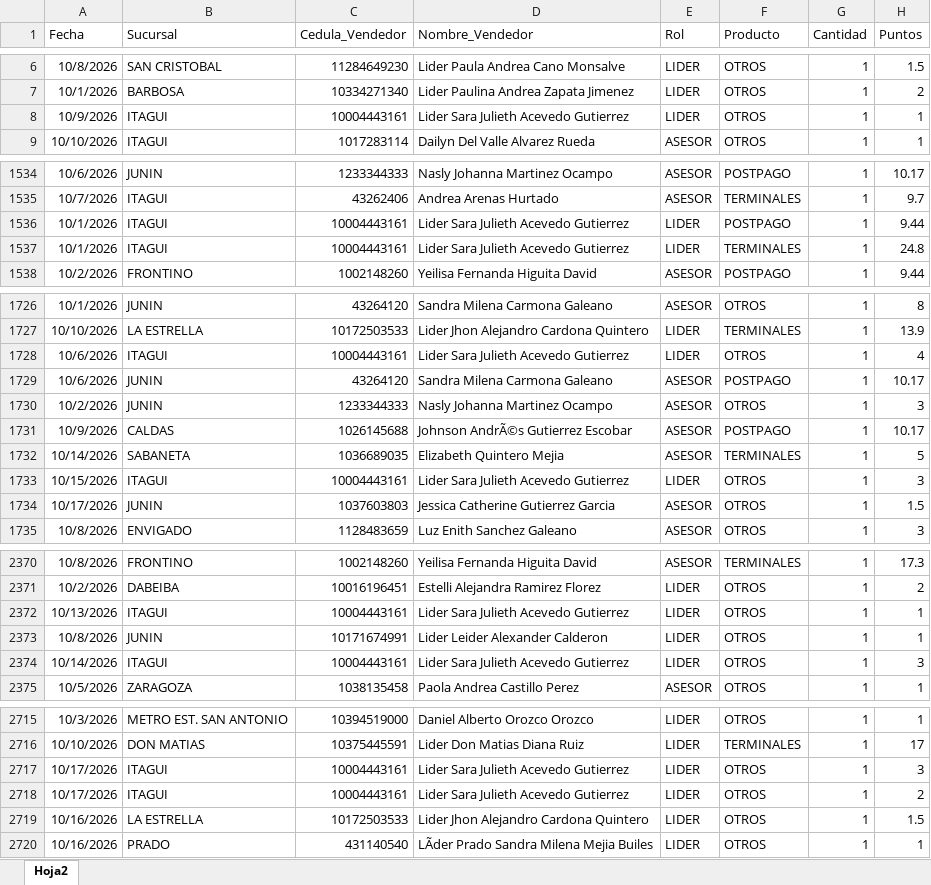
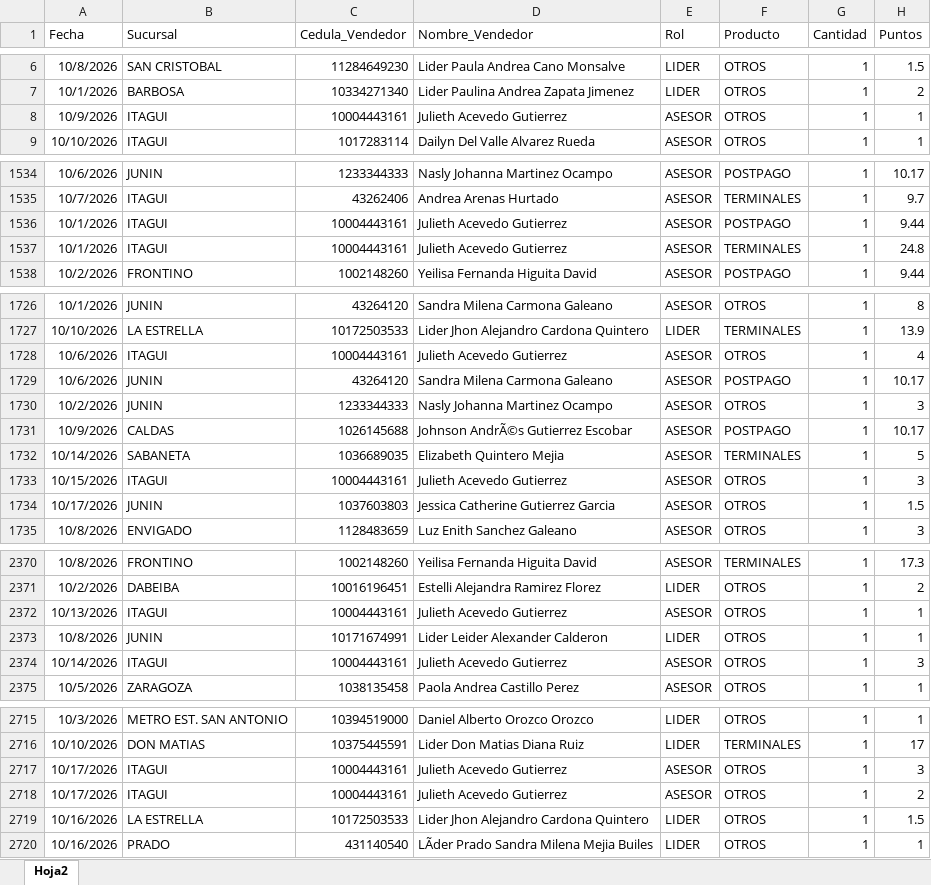
Before and after one commit to Paolam1903/octubrecvs, an Excel workbook: data/liquidacion_final.xlsx, sheet Hoja2, drawn as a sheet; only a part is shown, gaps mark what is left out; values as stored, in another font and other column widths than the file's, no borders; the diff covers the shown part only; the diff names each change by its address in the sheet, - before the commit and + after, or states it on an @@ line.

```diff
--- a/data/liquidacion_final.xlsx (sheet Hoja2)
+++ b/data/liquidacion_final.xlsx (sheet Hoja2)
-D8 (Nombre_Vendedor): Lider Sara Julieth Acevedo Gutierrez
+D8 (Nombre_Vendedor): Julieth Acevedo Gutierrez
-E8 (Rol): LIDER
+E8 (Rol): ASESOR
-D1536:D1537 (Nombre_Vendedor): Lider Sara Julieth Acevedo Gutierrez
+D1536:D1537 (Nombre_Vendedor): Julieth Acevedo Gutierrez
-E1536:E1537 (Rol): LIDER
+E1536:E1537 (Rol): ASESOR
-D1728 (Nombre_Vendedor): Lider Sara Julieth Acevedo Gutierrez
+D1728 (Nombre_Vendedor): Julieth Acevedo Gutierrez
-E1728 (Rol): LIDER
+E1728 (Rol): ASESOR
-D1733 (Nombre_Vendedor): Lider Sara Julieth Acevedo Gutierrez
+D1733 (Nombre_Vendedor): Julieth Acevedo Gutierrez
-E1733 (Rol): LIDER
+E1733 (Rol): ASESOR
-D2372 (Nombre_Vendedor): Lider Sara Julieth Acevedo Gutierrez
+D2372 (Nombre_Vendedor): Julieth Acevedo Gutierrez
-E2372 (Rol): LIDER
+E2372 (Rol): ASESOR
-D2374 (Nombre_Vendedor): Lider Sara Julieth Acevedo Gutierrez
+D2374 (Nombre_Vendedor): Julieth Acevedo Gutierrez
-E2374 (Rol): LIDER
+E2374 (Rol): ASESOR
-D2717:D2718 (Nombre_Vendedor): Lider Sara Julieth Acevedo Gutierrez
+D2717:D2718 (Nombre_Vendedor): Julieth Acevedo Gutierrez
-E2717:E2718 (Rol): LIDER
+E2717:E2718 (Rol): ASESOR
```
Also changed, not shown: 1 added row and 64 edited cells elsewhere in this sheet, 2 other files.
